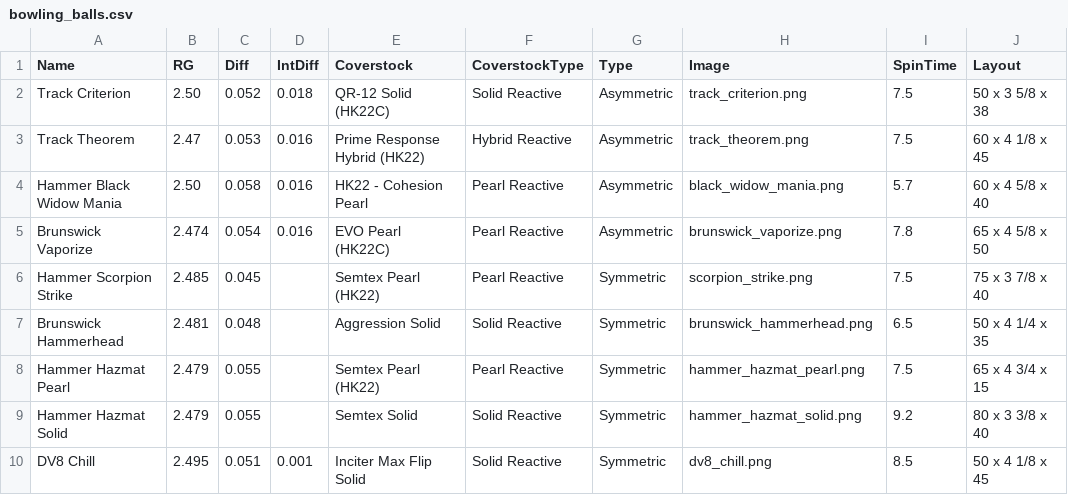
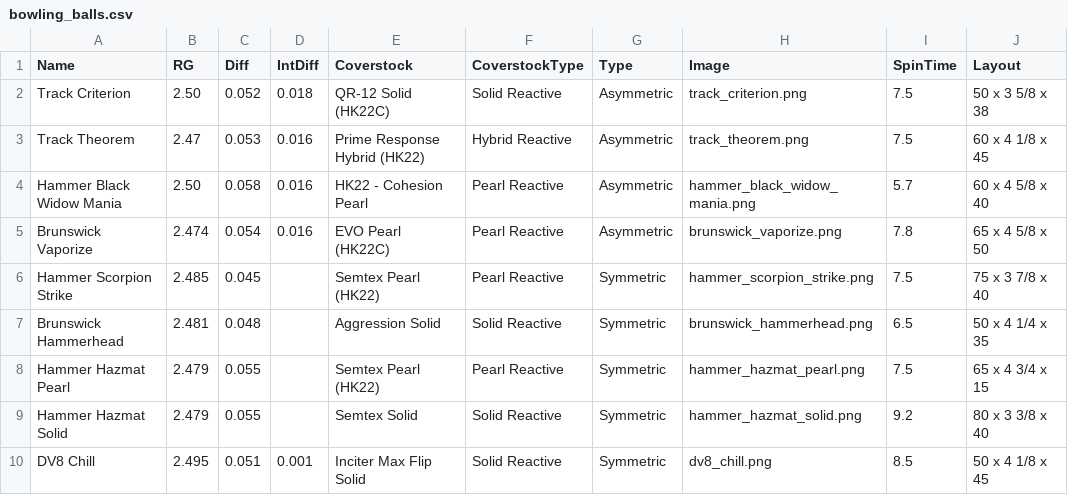
Before and after one commit to ackwdw123/bowling_rg_diff, a CSV file: app/bowling_balls.csv, drawn as a sheet.

Commit message:
Update bowling_balls.csv - spin data

```diff
--- a/app/bowling_balls.csv
+++ b/app/bowling_balls.csv
@@ -3,5 +3,5 @@ Track Criterion,2.50,0.052,0.018,QR-12 Solid (HK22C),Solid Reactive,Asymmetric,t
 Track Theorem,2.47,0.053,0.016,Prime Response Hybrid (HK22),Hybrid Reactive,Asymmetric,track_theorem.png,7.5,"60 x 4 1/8 x 45"
-Hammer Black Widow Mania,2.50,0.058,0.016,HK22 - Cohesion Pearl,Pearl Reactive,Asymmetric,black_widow_mania.png,5.7,"60 x 4 5/8 x 40"
+Hammer Black Widow Mania,2.50,0.058,0.016,HK22 - Cohesion Pearl,Pearl Reactive,Asymmetric,hammer_black_widow_mania.png,5.7,"60 x 4 5/8 x 40"
 Brunswick Vaporize,2.474,0.054,0.016,EVO Pearl (HK22C),Pearl Reactive,Asymmetric,brunswick_vaporize.png,7.8,"65 x 4 5/8 x 50"
-Hammer Scorpion Strike,2.485,0.045,,Semtex Pearl (HK22),Pearl Reactive,Symmetric,scorpion_strike.png,7.5,"75 x 3 7/8 x 40"
+Hammer Scorpion Strike,2.485,0.045,,Semtex Pearl (HK22),Pearl Reactive,Symmetric,hammer_scorpion_strike.png,7.5,"75 x 3 7/8 x 40"
 Brunswick Hammerhead,2.481,0.048,,Aggression Solid,Solid Reactive,Symmetric,brunswick_hammerhead.png,6.5,"50 x 4 1/4 x 35"
```
